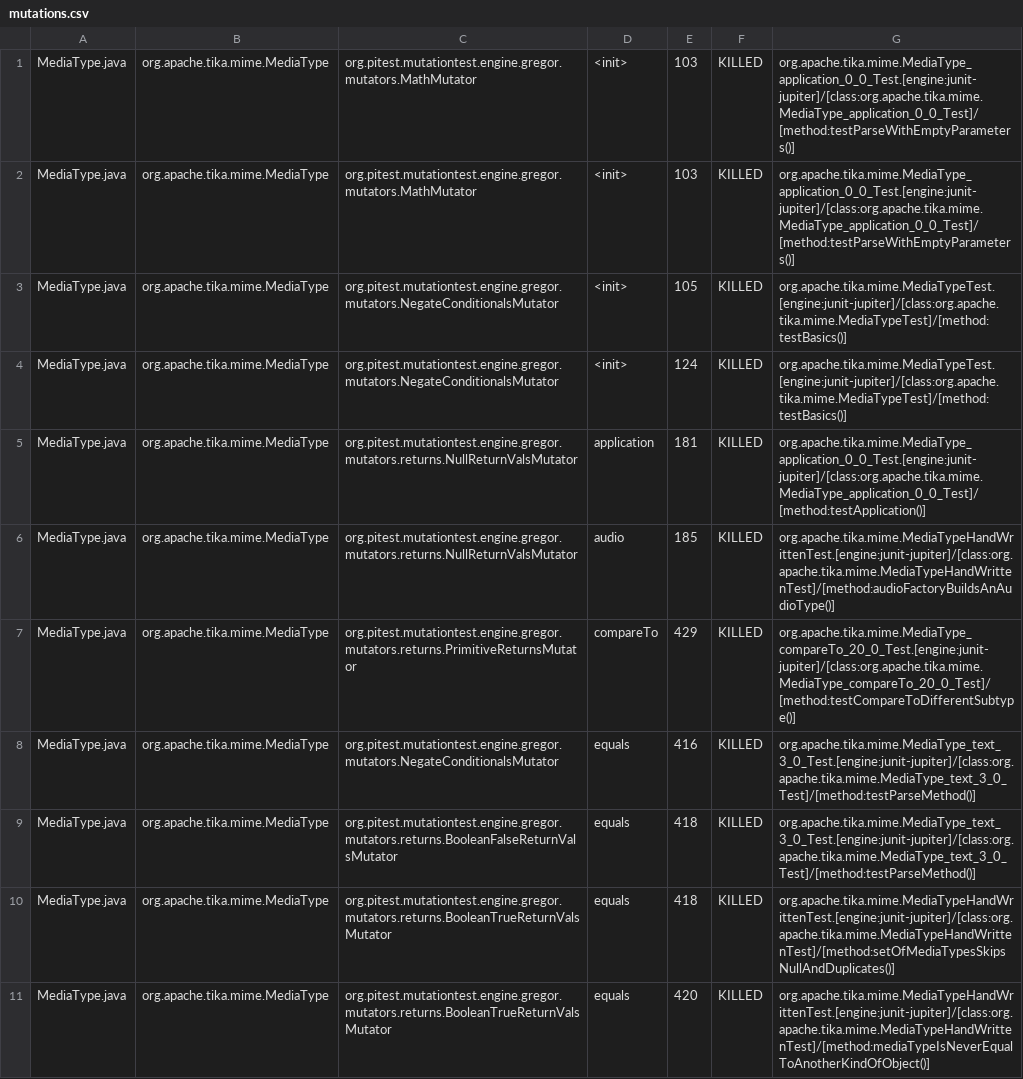
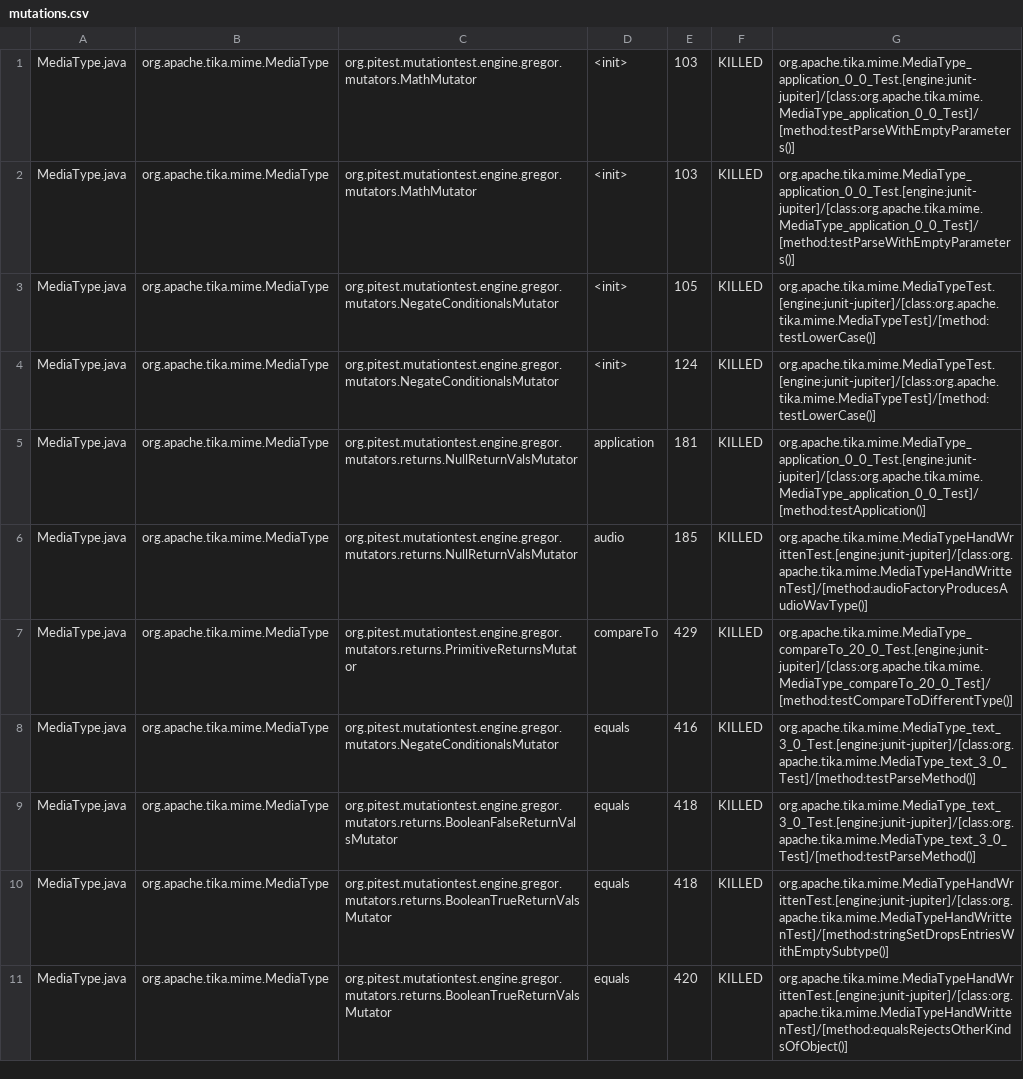
Before and after one commit to LucBrennan/tika, a CSV file: tache2/pitest-final/mutations.csv, drawn as a sheet; only a part is shown; the diff covers the shown part only.

Commit message:
Hand-written step 9 tests, final pitest report, no README

```diff
--- a/tache2/pitest-final/mutations.csv
+++ b/tache2/pitest-final/mutations.csv
@@ -2,10 +2,10 @@ MediaType.java,org.apache.tika.mime.MediaType,org.pitest.mutationtest.engine.gre
 MediaType.java,org.apache.tika.mime.MediaType,org.pitest.mutationtest.engine.gregor.mutators.MathMutator,<init>,103,KILLED,org.apache.tika.mime.MediaType_application_0_0_Test.[engine:junit-jupiter]/[class:org.apache.tika.mime.MediaType_application_0_0_Test]/[method:testParseWithEmptyParameters()]
-MediaType.java,org.apache.tika.mime.MediaType,org.pitest.mutationtest.engine.gregor.mutators.NegateConditionalsMutator,<init>,105,KILLED,org.apache.tika.mime.MediaTypeTest.[engine:junit-jupiter]/[class:org.apache.tika.mime.MediaTypeTest]/[method:testBasics()]
-MediaType.java,org.apache.tika.mime.MediaType,org.pitest.mutationtest.engine.gregor.mutators.NegateConditionalsMutator,<init>,124,KILLED,org.apache.tika.mime.MediaTypeTest.[engine:junit-jupiter]/[class:org.apache.tika.mime.MediaTypeTest]/[method:testBasics()]
+MediaType.java,org.apache.tika.mime.MediaType,org.pitest.mutationtest.engine.gregor.mutators.NegateConditionalsMutator,<init>,105,KILLED,org.apache.tika.mime.MediaTypeTest.[engine:junit-jupiter]/[class:org.apache.tika.mime.MediaTypeTest]/[method:testLowerCase()]
+MediaType.java,org.apache.tika.mime.MediaType,org.pitest.mutationtest.engine.gregor.mutators.NegateConditionalsMutator,<init>,124,KILLED,org.apache.tika.mime.MediaTypeTest.[engine:junit-jupiter]/[class:org.apache.tika.mime.MediaTypeTest]/[method:testLowerCase()]
 MediaType.java,org.apache.tika.mime.MediaType,org.pitest.mutationtest.engine.gregor.mutators.returns.NullReturnValsMutator,application,181,KILLED,org.apache.tika.mime.MediaType_application_0_0_Test.[engine:junit-jupiter]/[class:org.apache.tika.mime.MediaType_application_0_0_Test]/[method:testApplication()]
-MediaType.java,org.apache.tika.mime.MediaType,org.pitest.mutationtest.engine.gregor.mutators.returns.NullReturnValsMutator,audio,185,KILLED,org.apache.tika.mime.MediaTypeHandWrittenTest.[engine:junit-jupiter]/[class:org.apache.tika.mime.MediaTypeHandWrittenTest]/[method:audioFactoryBuildsAnAudioType()]
-MediaType.java,org.apache.tika.mime.MediaType,org.pitest.mutationtest.engine.gregor.mutators.returns.PrimitiveReturnsMutator,compareTo,429,KILLED,org.apache.tika.mime.MediaType_compareTo_20_0_Test.[engine:junit-jupiter]/[class:org.apache.tika.mime.MediaType_compareTo_20_0_Test]/[method:testCompareToDifferentSubtype()]
+MediaType.java,org.apache.tika.mime.MediaType,org.pitest.mutationtest.engine.gregor.mutators.returns.NullReturnValsMutator,audio,185,KILLED,org.apache.tika.mime.MediaTypeHandWrittenTest.[engine:junit-jupiter]/[class:org.apache.tika.mime.MediaTypeHandWrittenTest]/[method:audioFactoryProducesAudioWavType()]
+MediaType.java,org.apache.tika.mime.MediaType,org.pitest.mutationtest.engine.gregor.mutators.returns.PrimitiveReturnsMutator,compareTo,429,KILLED,org.apache.tika.mime.MediaType_compareTo_20_0_Test.[engine:junit-jupiter]/[class:org.apache.tika.mime.MediaType_compareTo_20_0_Test]/[method:testCompareToDifferentType()]
 MediaType.java,org.apache.tika.mime.MediaType,org.pitest.mutationtest.engine.gregor.mutators.NegateConditionalsMutator,equals,416,KILLED,org.apache.tika.mime.MediaType_text_3_0_Test.[engine:junit-jupiter]/[class:org.apache.tika.mime.MediaType_text_3_0_Test]/[method:testParseMethod()]
 MediaType.java,org.apache.tika.mime.MediaType,org.pitest.mutationtest.engine.gregor.mutators.returns.BooleanFalseReturnValsMutator,equals,418,KILLED,org.apache.tika.mime.MediaType_text_3_0_Test.[engine:junit-jupiter]/[class:org.apache.tika.mime.MediaType_text_3_0_Test]/[method:testParseMethod()]
-MediaType.java,org.apache.tika.mime.MediaType,org.pitest.mutationtest.engine.gregor.mutators.returns.BooleanTrueReturnValsMutator,equals,418,KILLED,org.apache.tika.mime.MediaTypeHandWrittenTest.[engine:junit-jupiter]/[class:org.apache.tika.mime.MediaTypeHandWrittenTest]/[method:setOfMediaTypesSkipsNullAndDuplicates()]
-MediaType.java,org.apache.tika.mime.MediaType,org.pitest.mutationtest.engine.gregor.mutators.returns.BooleanTrueReturnValsMutator,equals,420,KILLED,org.apache.tika.mime.MediaTypeHandWrittenTest.[engine:junit-jupiter]/[class:org.apache.tika.mime.MediaTypeHandWrittenTest]/[method:mediaTypeIsNeverEqualToAnotherKindOfObject()]
+MediaType.java,org.apache.tika.mime.MediaType,org.pitest.mutationtest.engine.gregor.mutators.returns.BooleanTrueReturnValsMutator,equals,418,KILLED,org.apache.tika.mime.MediaTypeHandWrittenTest.[engine:junit-jupiter]/[class:org.apache.tika.mime.MediaTypeHandWrittenTest]/[method:stringSetDropsEntriesWithEmptySubtype()]
+MediaType.java,org.apache.tika.mime.MediaType,org.pitest.mutationtest.engine.gregor.mutators.returns.BooleanTrueReturnValsMutator,equals,420,KILLED,org.apache.tika.mime.MediaTypeHandWrittenTest.[engine:junit-jupiter]/[class:org.apache.tika.mime.MediaTypeHandWrittenTest]/[method:equalsRejectsOtherKindsOfObject()]
```
Also changed, not shown: 63 edited cells elsewhere in this file, 8 other files.
